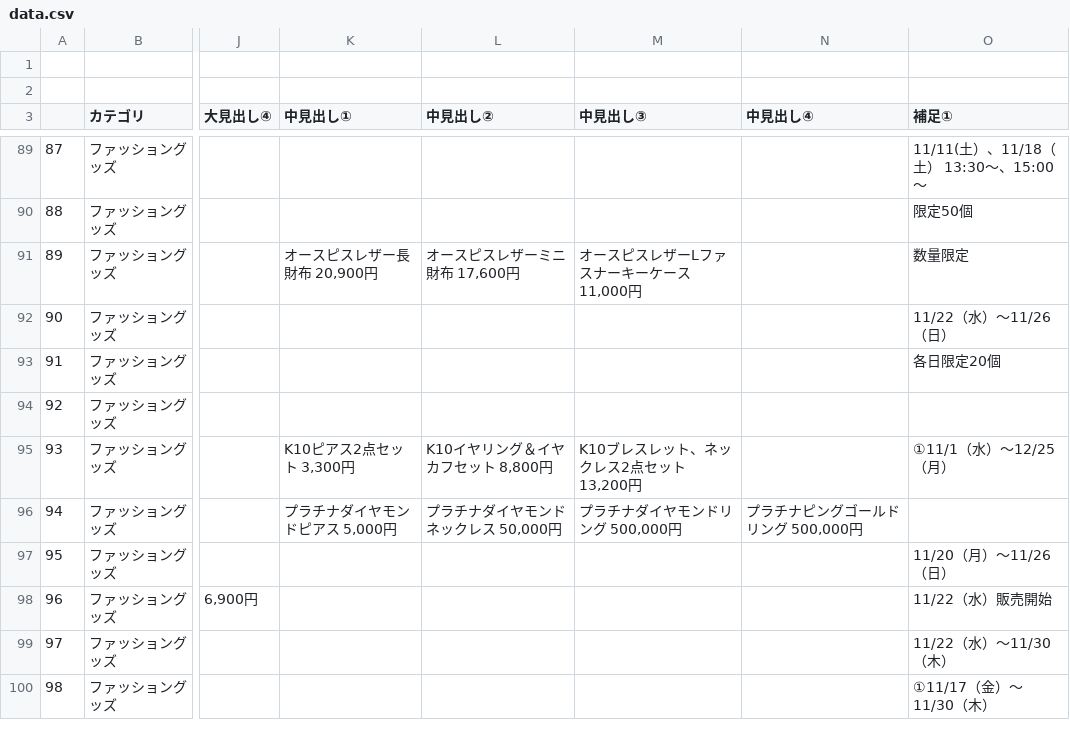
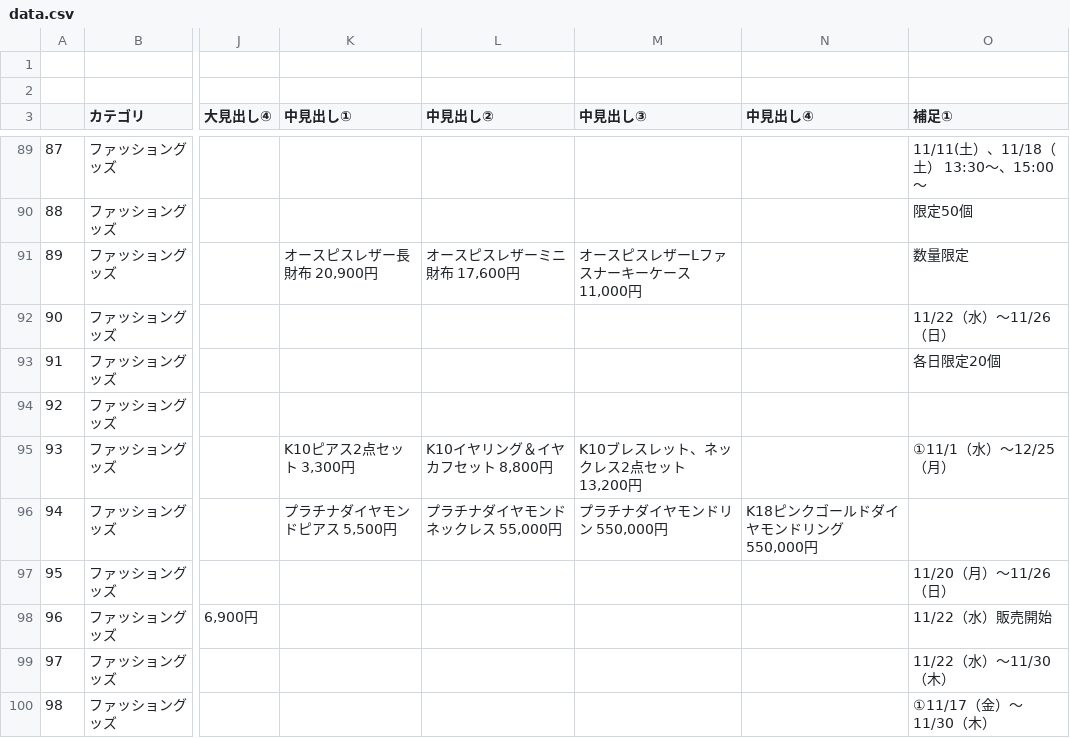
Before and after one commit to topicpath/bleue-joinus_50th, a CSV file: items-service/data.csv, drawn as a sheet; only a part is shown, gaps mark what is left out; the diff names each change by its address in the sheet, - before the commit and + after, or states it on an @@ line.

```diff
--- a/items-service/data.csv
+++ b/items-service/data.csv
-K96 (中見出し①): プラチナダイヤモンドピアス 5,000円
+K96 (中見出し①): プラチナダイヤモンドピアス 5,500円
-L96 (中見出し②): プラチナダイヤモンドネックレス 50,000円
+L96 (中見出し②): プラチナダイヤモンドネックレス 55,000円
-M96 (中見出し③): プラチナダイヤモンドリング 500,000円
+M96 (中見出し③): プラチナダイヤモンドリン 550,000円
-N96 (中見出し④): プラチナピングゴールドリング 500,000円
+N96 (中見出し④): K18ピンクゴールドダイヤモンドリング 550,000円
```
Also changed, not shown: 2 other files.
